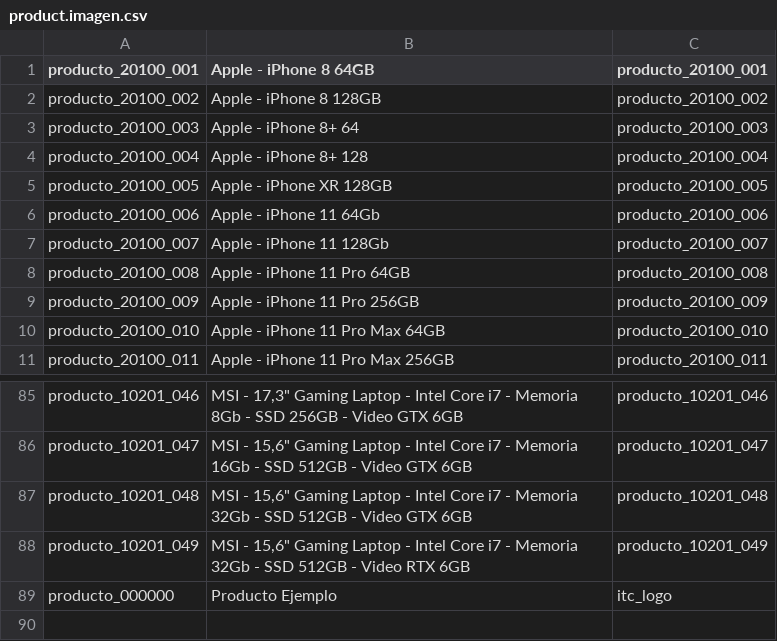
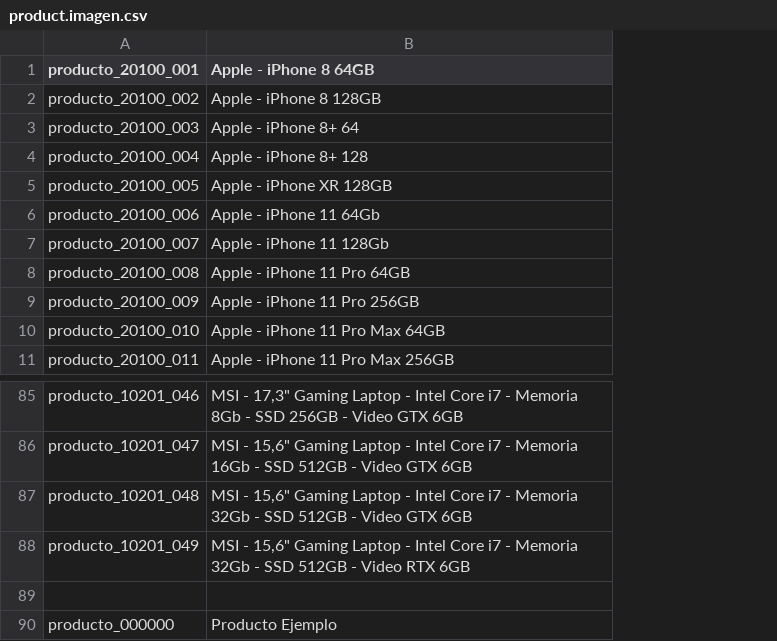
Before and after one commit to JJARAMIF/itc_productos, a CSV file: product.imagen.csv, drawn as a sheet; only a part is shown, gaps mark what is left out; removed rows and columns are numbered as before the commit, all else as after; the diff names each change by its address in the sheet, - before the commit and + after, or states it on an @@ line.

```diff
--- a/product.imagen.csv
+++ b/product.imagen.csv
-column C (producto_20100_001), rows 2-11: producto_20100_002 | producto_20100_003 | producto_20100_004 | producto_20100_005 | producto_20100_006 | producto_20100_007 | producto_20100_008 | producto_20100_009 | producto_20100_010 | producto_20100_011; rows 85-89: producto_10201_046 | producto_10201_047 | producto_10201_048 | producto_10201_049 | itc_logo
+row 89: (empty)
```
Also changed, not shown: product.imagenes.csv, 3 other files.
